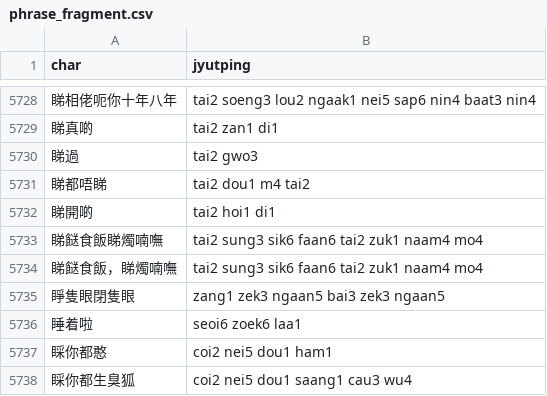
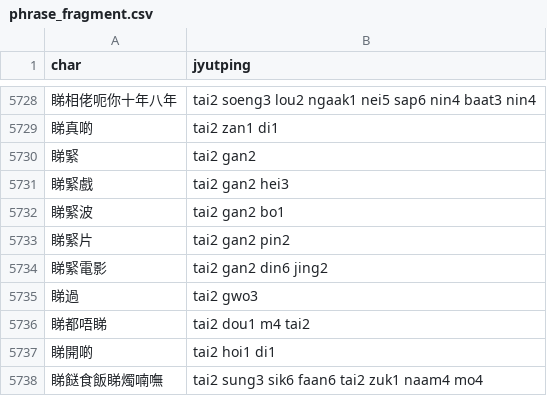
Before and after one commit to CanCLID/rime-cantonese-upstream, a CSV file: phrase_fragment.csv, drawn as a sheet; only a part is shown, gaps mark what is left out; the shorter side is filled out with more unchanged rows; the diff names each change by its address in the sheet, - before the commit and + after, or states it on an @@ line.

```diff
--- a/phrase_fragment.csv
+++ b/phrase_fragment.csv
+row 5730: 睇緊 | tai2 gan2
+row 5731: 睇緊戲 | tai2 gan2 hei3
+row 5732: 睇緊波 | tai2 gan2 bo1
+row 5733: 睇緊片 | tai2 gan2 pin2
+row 5734: 睇緊電影 | tai2 gan2 din6 jing2
```
Also changed, not shown: 1 other file.
